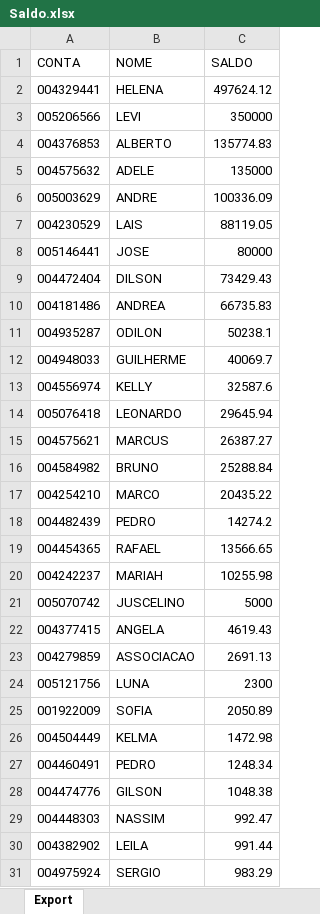
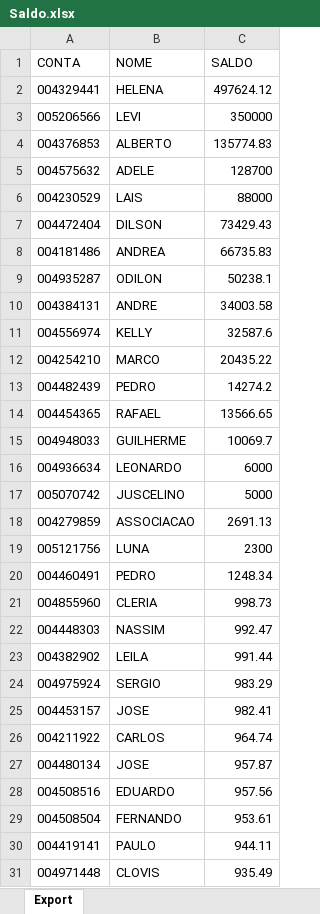
Before and after one commit to lauroteles/app_mesa_de_opera-es_corrigido, an Excel workbook: Saldo.xlsx, sheet Export, drawn as a sheet; only a part is shown; the shorter side is filled out with more unchanged rows; values as stored, in another font and other column widths than the file's, no borders; removed rows and columns are numbered as before the commit, all else as after; the diff covers the shown part only; the diff names each change by its address in the sheet, - before the commit and + after, or states it on an @@ line.

Commit message:
Add files via upload

```diff
--- a/Saldo.xlsx (sheet Export)
+++ b/Saldo.xlsx (sheet Export)
-C5 (SALDO): 135000
+C5 (SALDO): 128700
-row 6: 005003629 | ANDRE | 100336.09
-C6 (SALDO): 88119.05
+C6 (SALDO): 88000
-row 8: 005146441 | JOSE | 80000
-row 12: 004948033 | GUILHERME | 40069.7
+row 10: 004384131 | ANDRE | 34003.58
-row 14: 005076418 | LEONARDO | 29645.94
-row 15: 004575621 | MARCUS | 26387.27
-row 16: 004584982 | BRUNO | 25288.84
-row 20: 004242237 | MARIAH | 10255.98
+row 15: 004948033 | GUILHERME | 10069.7
+row 16: 004936634 | LEONARDO | 6000
-row 22: 004377415 | ANGELA | 4619.43
-row 25: 001922009 | SOFIA | 2050.89
-row 26: 004504449 | KELMA | 1472.98
-row 28: 004474776 | GILSON | 1048.38
+row 21: 004855960 | CLERIA | 998.73
```
Also changed, not shown: 5 added rows and 4 removed rows elsewhere in this sheet.
